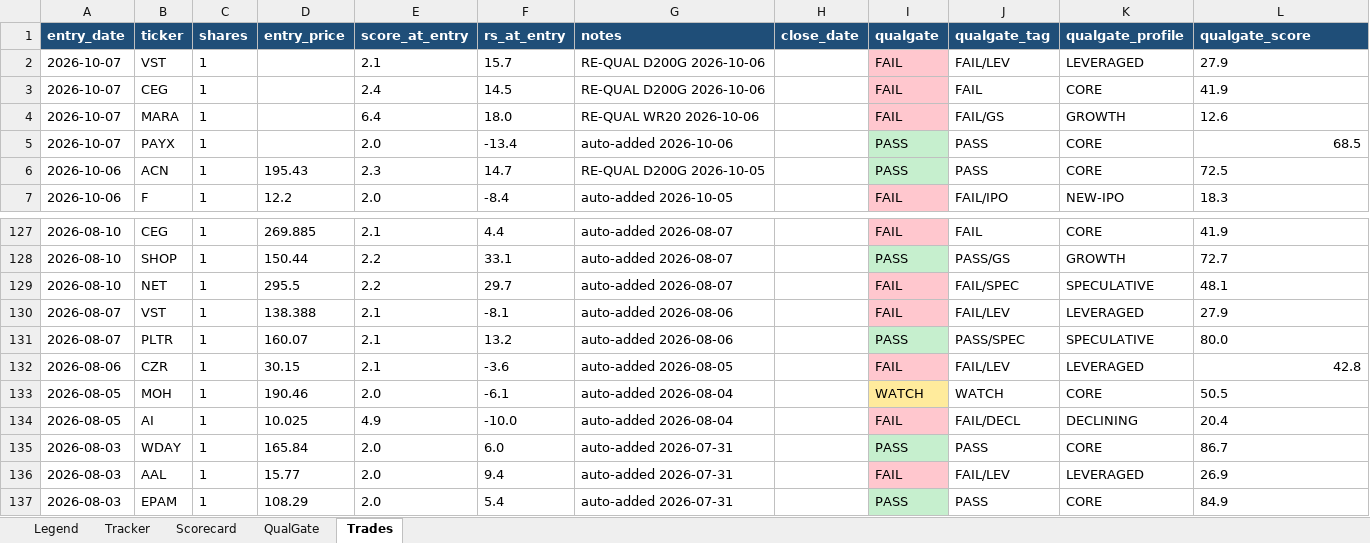
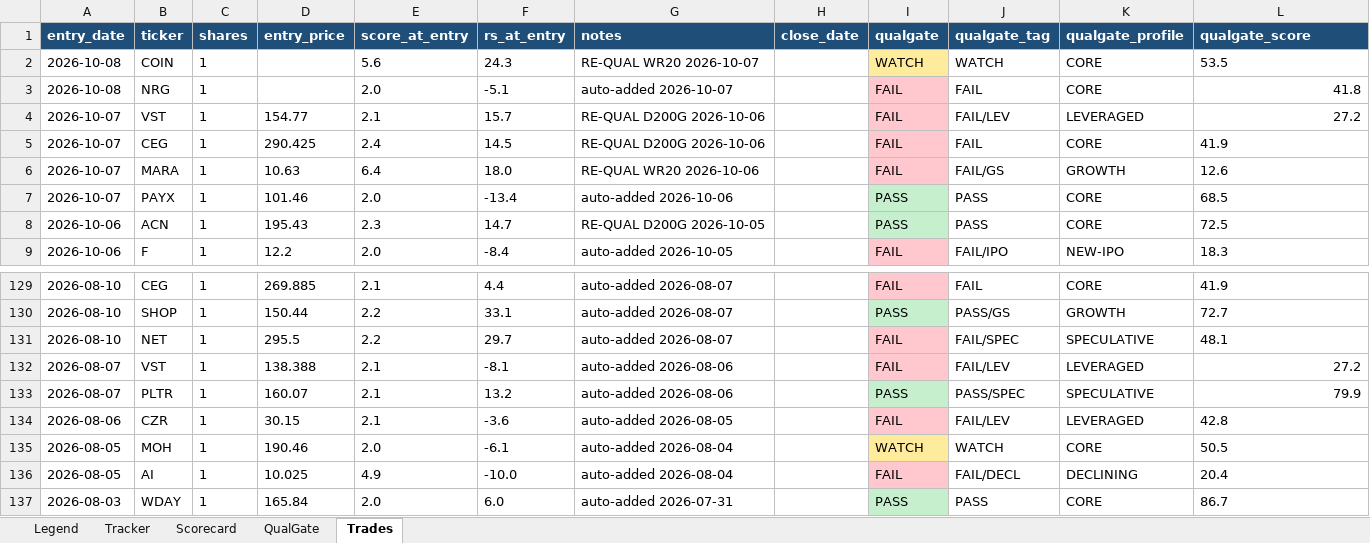
Before and after one commit to gjv-81/slowswing, an Excel workbook: STS_holy_grail.xlsx, sheet Trades, drawn as a sheet; only a part is shown, gaps mark what is left out; the shorter side is filled out with more unchanged rows; values as stored, in another font and other column widths than the file's, no borders; addresses are those after the commit; the diff names each change by its address in the sheet, - before the commit and + after, or states it on an @@ line.

```diff
--- a/STS_holy_grail.xlsx (sheet Trades)
+++ b/STS_holy_grail.xlsx (sheet Trades)
+row 2: 2026-10-08 | COIN | 1 |  | 5.6 | 24.3 | RE-QUAL WR20 2026-10-07 |  | WATCH | WATCH | CORE | 53.5
+row 3: 2026-10-08 | NRG | 1 |  | 2.0 | -5.1 | auto-added 2026-10-07 |  | FAIL | FAIL | CORE | 41.8
-D4 (entry_price): (empty)
+D4 (entry_price): 154.77
-L4 (qualgate_score): 27.9
+L4 (qualgate_score): 27.2
-D5 (entry_price): (empty)
+D5 (entry_price): 290.425
-D6 (entry_price): (empty)
+D6 (entry_price): 10.63
-D7 (entry_price): (empty)
+D7 (entry_price): 101.46
-L7 alignment: right
+L7 alignment: left
-L132 (qualgate_score): 27.9
+L132 (qualgate_score): 27.2
-L133 (qualgate_score): 80.0
+L133 (qualgate_score): 79.9
-L134 alignment: right
+L134 alignment: left
```
Also changed, not shown: sheet Tracker, sheet Scorecard, sheet QualGate, STS_holy_grail_v2.xlsx, sts_ml_paper_tracker.xlsx, 14 other files.
